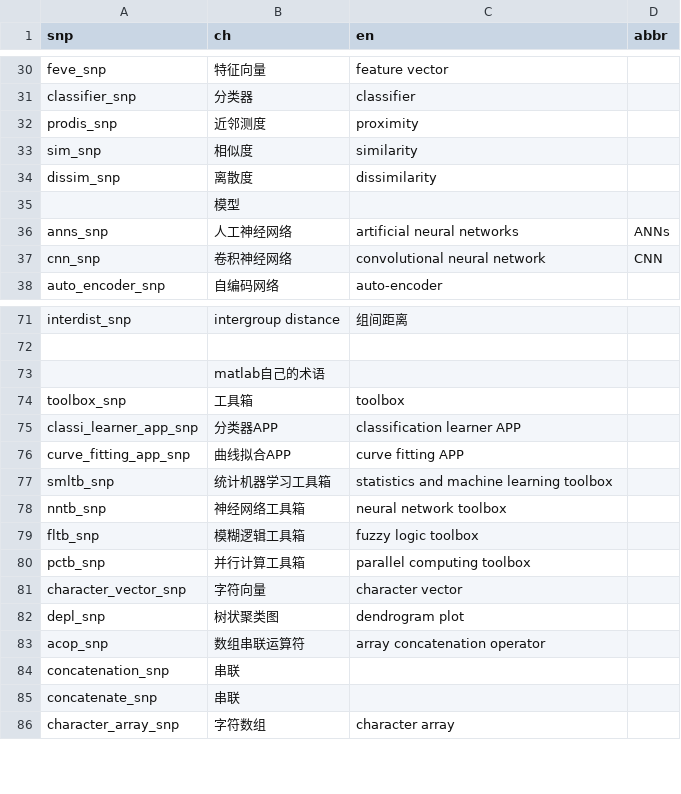
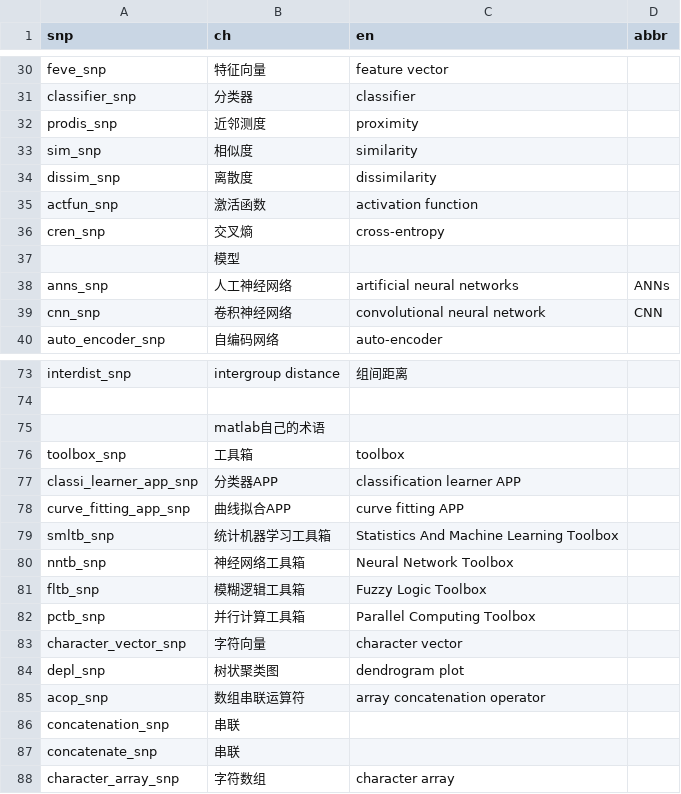
Before and after one commit to spacegoing/matlab4ml_trans, a CSV file: dict.csv, drawn as a sheet; only a part is shown, gaps mark what is left out.

```diff
--- a/dict.csv
+++ b/dict.csv
@@ -34,2 +34,4 @@ sim_snp,相似度,similarity,
 dissim_snp,离散度,dissimilarity,
+actfun_snp,激活函数,activation function,
+cren_snp,交叉熵,cross-entropy,
 ,模型,,
@@ -76,6 +78,6 @@ classi_learner_app_snp,分类器APP,classification learner APP,
 curve_fitting_app_snp,曲线拟合APP,curve fitting APP,
-smltb_snp,统计机器学习工具箱,statistics and machine learning toolbox,
-nntb_snp,神经网络工具箱,neural network toolbox,
-fltb_snp,模糊逻辑工具箱,fuzzy logic toolbox,
-pctb_snp,并行计算工具箱,parallel computing toolbox,
+smltb_snp,统计机器学习工具箱,Statistics And Machine Learning Toolbox,
+nntb_snp,神经网络工具箱,Neural Network Toolbox,
+fltb_snp,模糊逻辑工具箱,Fuzzy Logic Toolbox,
+pctb_snp,并行计算工具箱,Parallel Computing Toolbox,
 character_vector_snp,字符向量,character vector,
```
Also changed, not shown: 2 other files.
